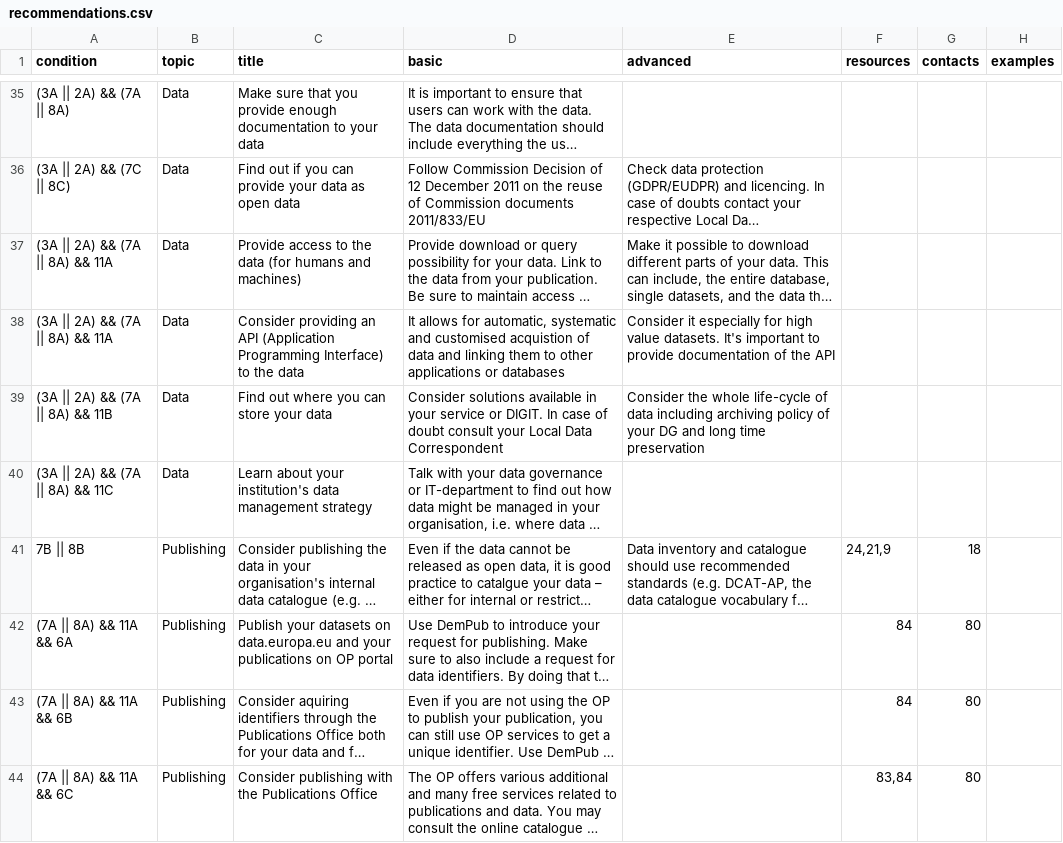
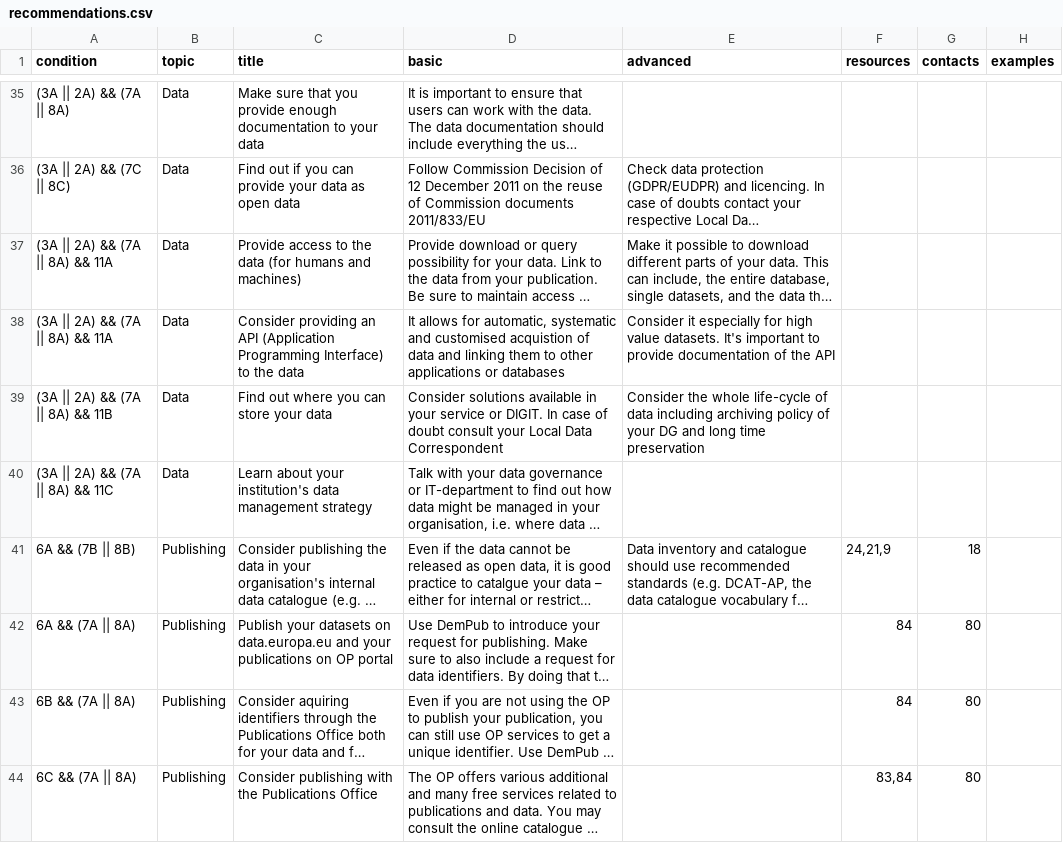
Before and after one commit to adi-cam/eu-pubwiz, a CSV file: data/recommendations.csv, drawn as a sheet; only a part is shown, gaps mark what is left out; long unchanged cells end in …; the diff names each change by its address in the sheet, - before the commit and + after, or states it on an @@ line.

Commit message:
updated logic in publishing

```diff
--- a/data/recommendations.csv
+++ b/data/recommendations.csv
-A41 (condition): 7B || 8B
+A41 (condition): 6A && (7B || 8B)
-A42 (condition): (7A || 8A) && 11A && 6A
+A42 (condition): 6A && (7A || 8A)
-A43 (condition): (7A || 8A) && 11A && 6B
+A43 (condition): 6B && (7A || 8A)
-A44 (condition): (7A || 8A) && 11A && 6C
+A44 (condition): 6C && (7A || 8A)
```
